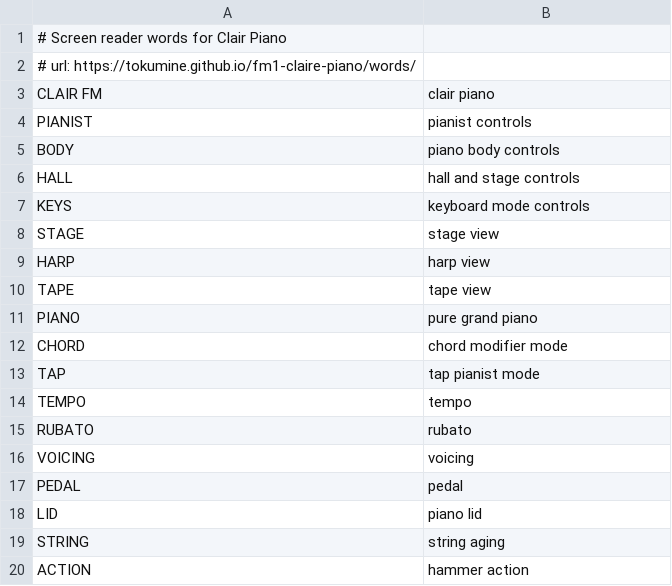
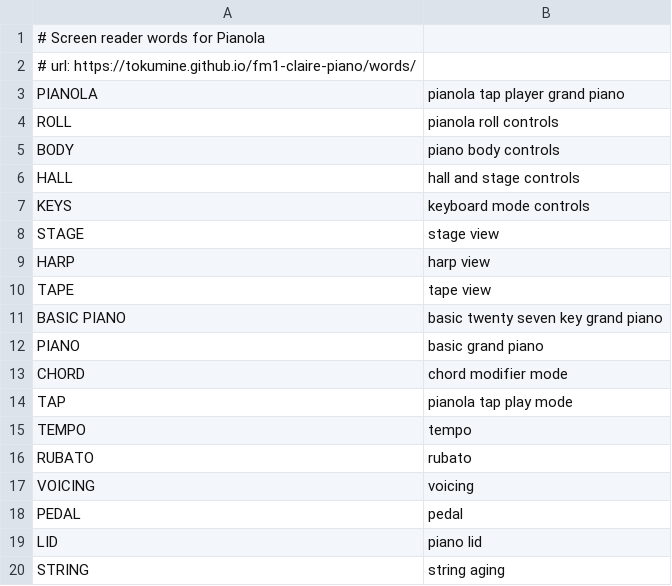
Before and after one commit to tokumine/fm1-claire-piano, a TSV file: app/words.tsv, drawn as a sheet; only a part is shown; the shorter side is filled out with more unchanged rows.

Commit message:
Rebrand to Pianola: Tap-Play default, PO-style Live FX & in-key Pianist Flourishes during Play, Basic Piano breakout (v1.1)

```diff
--- a/app/words.tsv
+++ b/app/words.tsv
@@ -1,5 +1,5 @@
-# Screen reader words for Clair Piano
+# Screen reader words for Pianola
 # url: https://tokumine.github.io/fm1-claire-piano/words/
-CLAIR FM	clair piano
-PIANIST	pianist controls
+PIANOLA	pianola tap player grand piano
+ROLL	pianola roll controls
 BODY	piano body controls
@@ -10,5 +10,6 @@ HARP	harp view
 TAPE	tape view
-PIANO	pure grand piano
+BASIC PIANO	basic twenty seven key grand piano
+PIANO	basic grand piano
 CHORD	chord modifier mode
-TAP	tap pianist mode
+TAP	pianola tap play mode
 TEMPO	tempo
```
Also changed, not shown: 19 other files.
